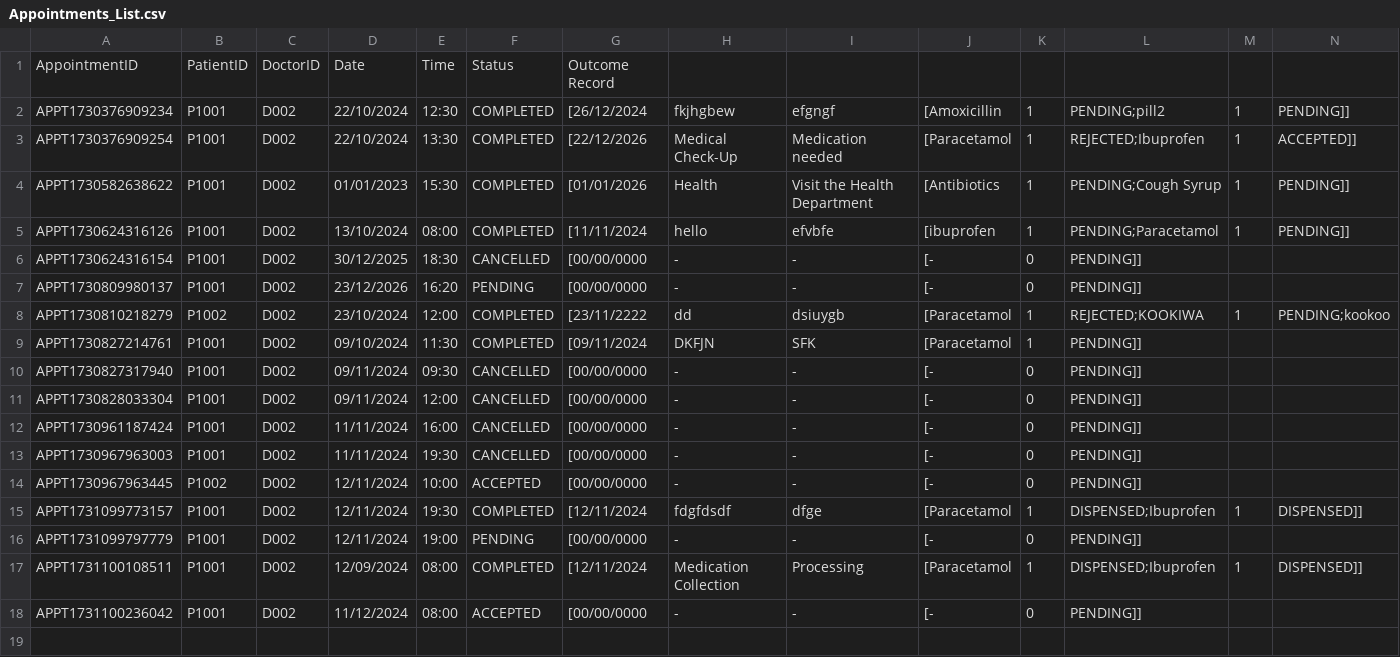
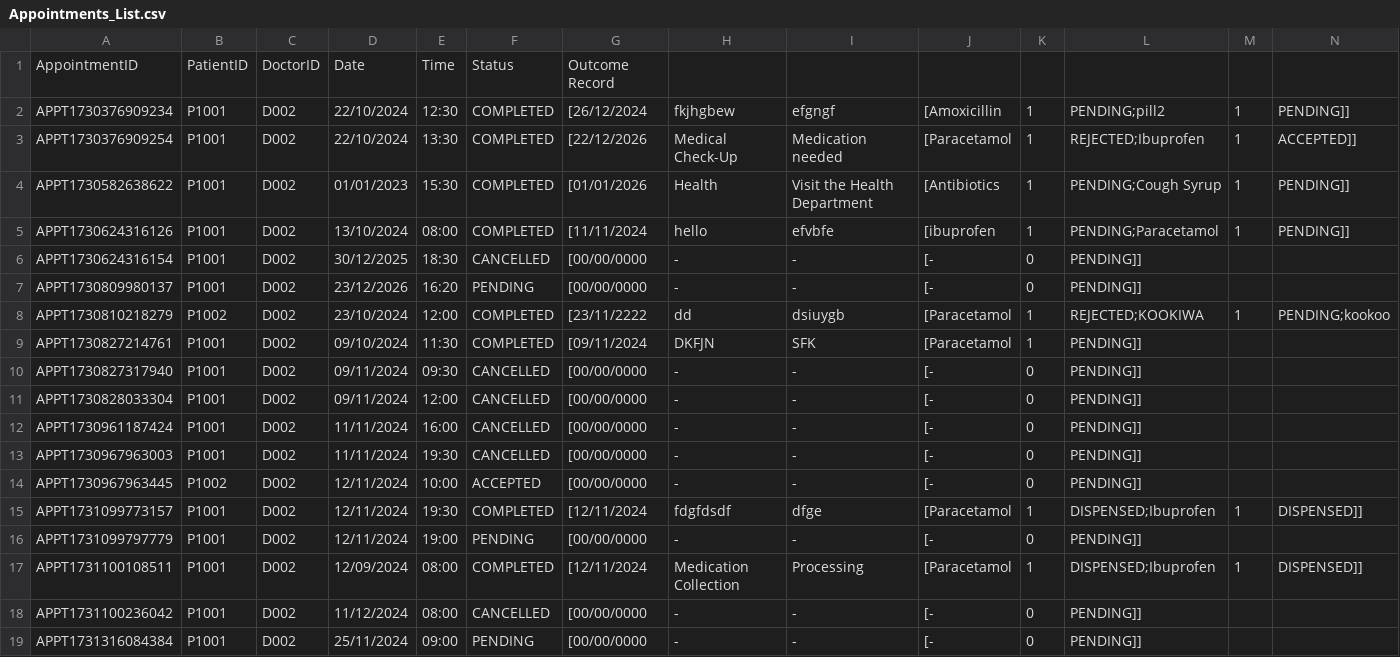
Before and after one commit to Dashini16/Hospital-Management-System-HMS-, a CSV file: hms/src/data/Appointments_List.csv, drawn as a sheet; only a part is shown; rows hold the shown columns only; the diff names each change by its address in the sheet, - before the commit and + after, or states it on an @@ line.

```diff
--- a/hms/src/data/Appointments_List.csv
+++ b/hms/src/data/Appointments_List.csv
-F18: ACCEPTED
+F18: CANCELLED
+row 19: APPT1731316084384 | P1001 | D002 | 25/11/2024 | 09:00 | PENDING | [00/00/0000 | - | - | [- | 0 | PENDING]]
```
Also changed, not shown: 1 other file.
